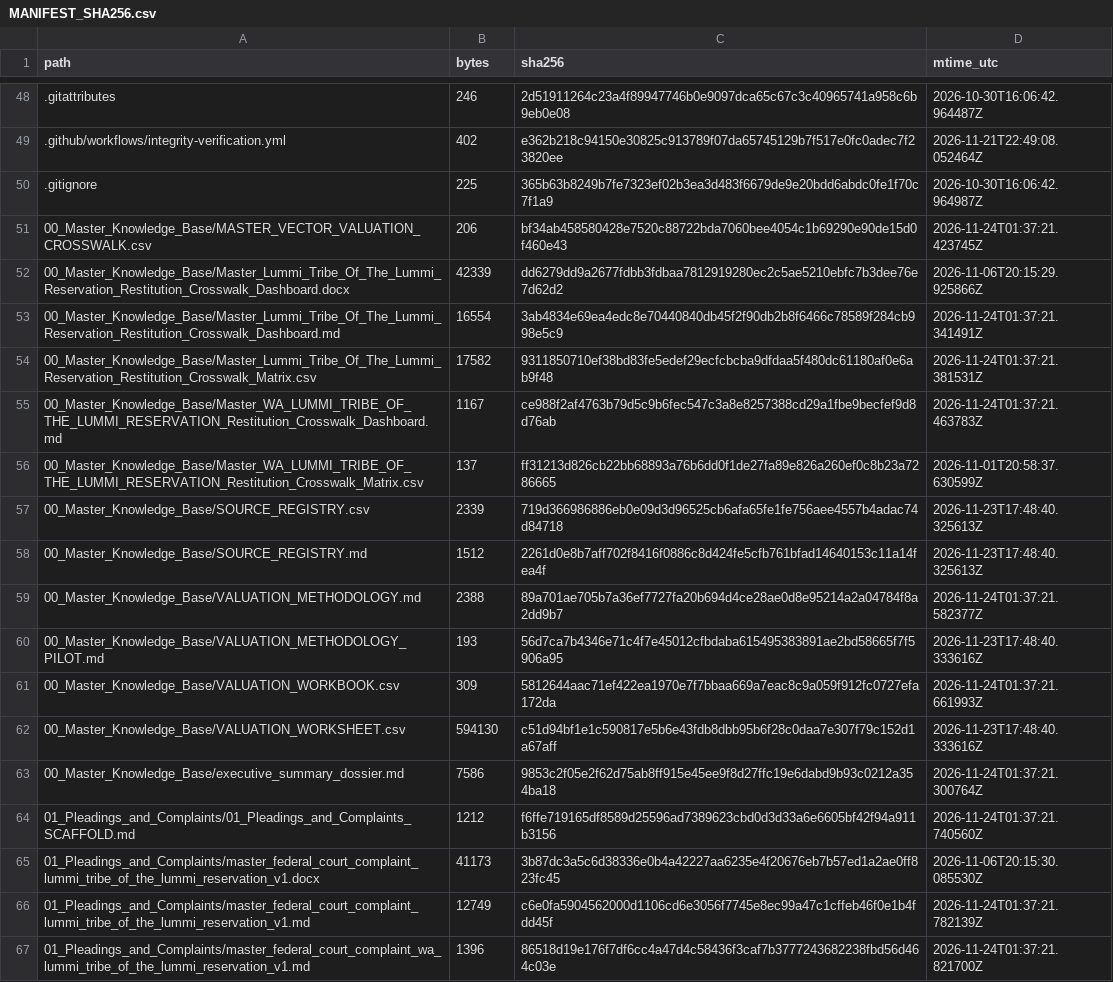
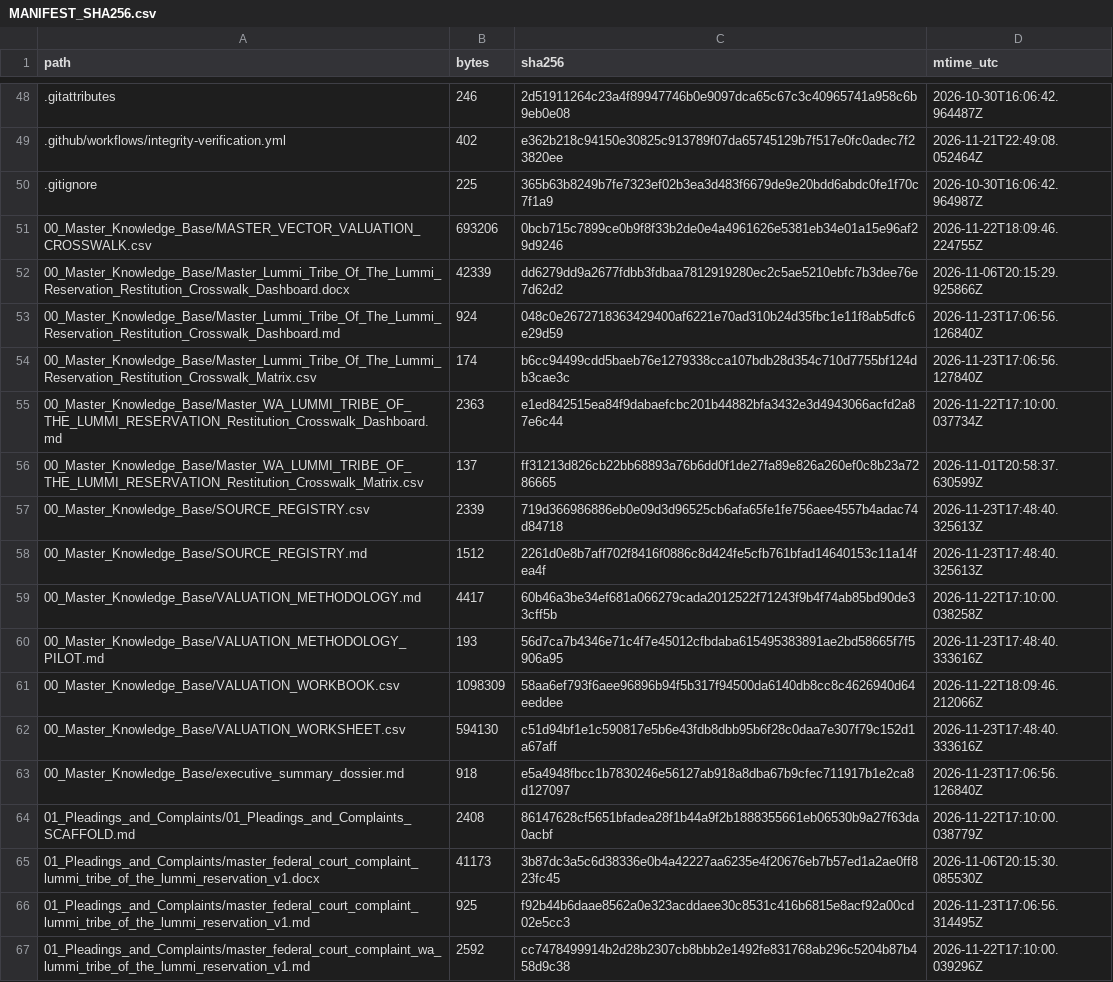
Before and after one commit to GlobalRestitutionAlliance/turtle-island-us-wa-lummi-tribe-of-the-lummi-reservation-master-litigation, a CSV file: 99_Archives_and_Manifests/MANIFEST_SHA256.csv, drawn as a sheet; only a part is shown, gaps mark what is left out; the diff covers the shown part only.

```diff
--- a/99_Archives_and_Manifests/MANIFEST_SHA256.csv
+++ b/99_Archives_and_Manifests/MANIFEST_SHA256.csv
@@ -50,7 +50,7 @@ path,bytes,sha256,mtime_utc
 .gitignore,225,365b63b8249b7fe7323ef02b3ea3d483f6679de9e20bdd6abdc0fe1f70c7f1a9,2026-10-30T16:06:42.964987Z
-00_Master_Knowledge_Base/MASTER_VECTOR_VALUATION_CROSSWALK.csv,206,bf34ab458580428e7520c88722bda7060bee4054c1b69290e90de15d0f460e43,2026-11-24T01:37:21.423745Z
+00_Master_Knowledge_Base/MASTER_VECTOR_VALUATION_CROSSWALK.csv,693206,0bcb715c7899ce0b9f8f33b2de0e4a4961626e5381eb34e01a15e96af29d9246,2026-11-22T18:09:46.224755Z
 00_Master_Knowledge_Base/Master_Lummi_Tribe_Of_The_Lummi_Reservation_Restitution_Crosswalk_Dashboard.docx,42339,dd6279dd9a2677fdbb3fdbaa7812919280ec2c5ae5210ebfc7b3dee76e7d62d2,2026-11-06T20:15:29.925866Z
-00_Master_Knowledge_Base/Master_Lummi_Tribe_Of_The_Lummi_Reservation_Restitution_Crosswalk_Dashboard.md,16554,3ab4834e69ea4edc8e70440840db45f2f90db2b8f6466c78589f284cb998e5c9,2026-11-24T01:37:21.341491Z
-00_Master_Knowledge_Base/Master_Lummi_Tribe_Of_The_Lummi_Reservation_Restitution_Crosswalk_Matrix.csv,17582,9311850710ef38bd83fe5edef29ecfcbcba9dfdaa5f480dc61180af0e6ab9f48,2026-11-24T01:37:21.381531Z
-00_Master_Knowledge_Base/Master_WA_LUMMI_TRIBE_OF_THE_LUMMI_RESERVATION_Restitution_Crosswalk_Dashboard.md,1167,ce988f2af4763b79d5c9b6fec547c3a8e8257388cd29a1fbe9becfef9d8d76ab,2026-11-24T01:37:21.463783Z
+00_Master_Knowledge_Base/Master_Lummi_Tribe_Of_The_Lummi_Reservation_Restitution_Crosswalk_Dashboard.md,924,048c0e2672718363429400af6221e70ad310b24d35fbc1e11f8ab5dfc6e29d59,2026-11-23T17:06:56.126840Z
+00_Master_Knowledge_Base/Master_Lummi_Tribe_Of_The_Lummi_Reservation_Restitution_Crosswalk_Matrix.csv,174,b6cc94499cdd5baeb76e1279338cca107bdb28d354c710d7755bf124db3cae3c,2026-11-23T17:06:56.127840Z
+00_Master_Knowledge_Base/Master_WA_LUMMI_TRIBE_OF_THE_LUMMI_RESERVATION_Restitution_Crosswalk_Dashboard.md,2363,e1ed842515ea84f9dabaefcbc201b44882bfa3432e3d4943066acfd2a87e6c44,2026-11-22T17:10:00.037734Z
 00_Master_Knowledge_Base/Master_WA_LUMMI_TRIBE_OF_THE_LUMMI_RESERVATION_Restitution_Crosswalk_Matrix.csv,137,ff31213d826cb22bb68893a76b6dd0f1de27fa89e826a260ef0c8b23a7286665,2026-11-01T20:58:37.630599Z
@@ -58,10 +58,10 @@ path,bytes,sha256,mtime_utc
 00_Master_Knowledge_Base/SOURCE_REGISTRY.md,1512,2261d0e8b7aff702f8416f0886c8d424fe5cfb761bfad14640153c11a14fea4f,2026-11-23T17:48:40.325613Z
-00_Master_Knowledge_Base/VALUATION_METHODOLOGY.md,2388,89a701ae705b7a36ef7727fa20b694d4ce28ae0d8e95214a2a04784f8a2dd9b7,2026-11-24T01:37:21.582377Z
+00_Master_Knowledge_Base/VALUATION_METHODOLOGY.md,4417,60b46a3be34ef681a066279cada2012522f71243f9b4f74ab85bd90de33cff5b,2026-11-22T17:10:00.038258Z
 00_Master_Knowledge_Base/VALUATION_METHODOLOGY_PILOT.md,193,56d7ca7b4346e71c4f7e45012cfbdaba615495383891ae2bd58665f7f5906a95,2026-11-23T17:48:40.333616Z
-00_Master_Knowledge_Base/VALUATION_WORKBOOK.csv,309,5812644aac71ef422ea1970e7f7bbaa669a7eac8c9a059f912fc0727efa172da,2026-11-24T01:37:21.661993Z
+00_Master_Knowledge_Base/VALUATION_WORKBOOK.csv,1098309,58aa6ef793f6aee96896b94f5b317f94500da6140db8cc8c4626940d64eeddee,2026-11-22T18:09:46.212066Z
 00_Master_Knowledge_Base/VALUATION_WORKSHEET.csv,594130,c51d94bf1e1c590817e5b6e43fdb8dbb95b6f28c0daa7e307f79c152d1a67aff,2026-11-23T17:48:40.333616Z
-00_Master_Knowledge_Base/executive_summary_dossier.md,7586,9853c2f05e2f62d75ab8ff915e45ee9f8d27ffc19e6dabd9b93c0212a354ba18,2026-11-24T01:37:21.300764Z
-01_Pleadings_and_Complaints/01_Pleadings_and_Complaints_SCAFFOLD.md,1212,f6ffe719165df8589d25596ad7389623cbd0d3d33a6e6605bf42f94a911b3156,2026-11-24T01:37:21.740560Z
+00_Master_Knowledge_Base/executive_summary_dossier.md,918,e5a4948fbcc1b7830246e56127ab918a8dba67b9cfec711917b1e2ca8d127097,2026-11-23T17:06:56.126840Z
+01_Pleadings_and_Complaints/01_Pleadings_and_Complaints_SCAFFOLD.md,2408,86147628cf5651bfadea28f1b44a9f2b1888355661eb06530b9a27f63da0acbf,2026-11-22T17:10:00.038779Z
 01_Pleadings_and_Complaints/master_federal_court_complaint_lummi_tribe_of_the_lummi_reservation_v1.docx,41173,3b87dc3a5c6d38336e0b4a42227aa6235e4f20676eb7b57ed1a2ae0ff823fc45,2026-11-06T20:15:30.085530Z
-01_Pleadings_and_Complaints/master_federal_court_complaint_lummi_tribe_of_the_lummi_reservation_v1.md,12749,c6e0fa5904562000d1106cd6e3056f7745e8ec99a47c1cffeb46f0e1b4fdd45f,2026-11-24T01:37:21.782139Z
-01_Pleadings_and_Complaints/master_federal_court_complaint_wa_lummi_tribe_of_the_lummi_reservation_v1.md,1396,86518d19e176f7df6cc4a47d4c58436f3caf7b3777243682238fbd56d464c03e,2026-11-24T01:37:21.821700Z
+01_Pleadings_and_Complaints/master_federal_court_complaint_lummi_tribe_of_the_lummi_reservation_v1.md,925,f92b44b6daae8562a0e323acddaee30c8531c416b6815e8acf92a00cd02e5cc3,2026-11-23T17:06:56.314495Z
+01_Pleadings_and_Complaints/master_federal_court_complaint_wa_lummi_tribe_of_the_lummi_reservation_v1.md,2592,cc7478499914b2d28b2307cb8bbb2e1492fe831768ab296c5204b87b458d9c38,2026-11-22T17:10:00.039296Z
```
Also changed, not shown: 80 edited cells elsewhere in this file, 37 other files.
